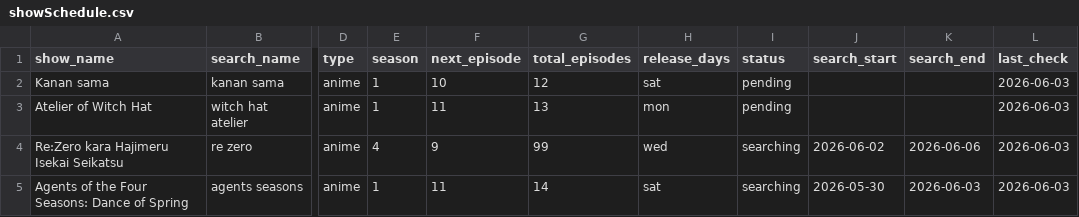
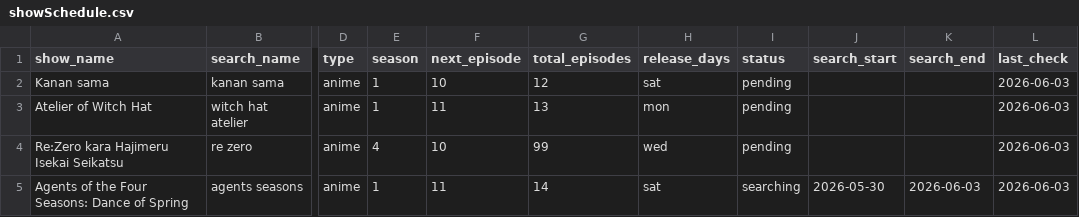
Before and after one commit to fernhw/yt-jellyfin, a CSV file: showSchedule.csv, drawn as a sheet; only a part is shown, gaps mark what is left out; the diff names each change by its address in the sheet, - before the commit and + after, or states it on an @@ line.

```diff
--- a/showSchedule.csv
+++ b/showSchedule.csv
-F4 (next_episode): 9
+F4 (next_episode): 10
-I4 (status): searching
+I4 (status): pending
-J4 (search_start): 2026-06-02
+J4 (search_start): (empty)
-K4 (search_end): 2026-06-06
+K4 (search_end): (empty)
```
Also changed, not shown: 14 other files.
